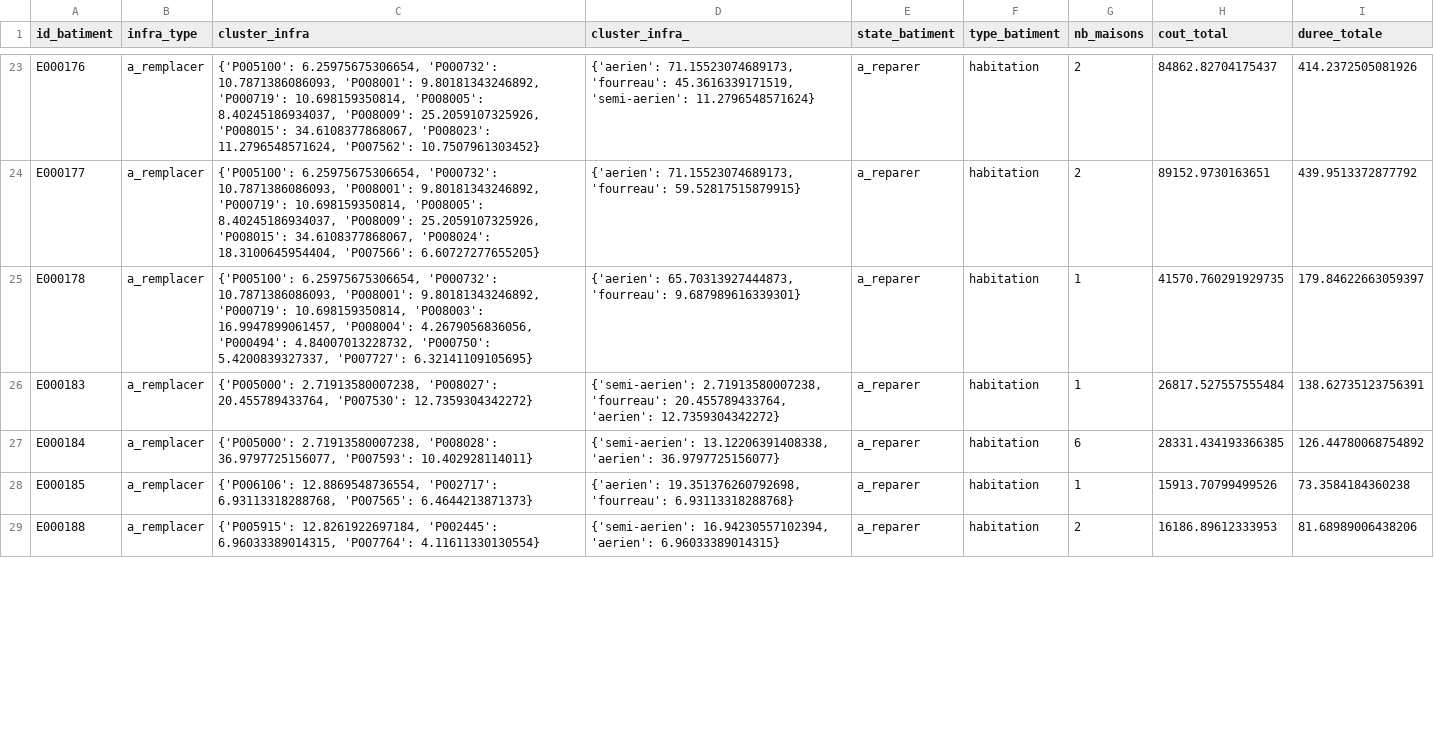
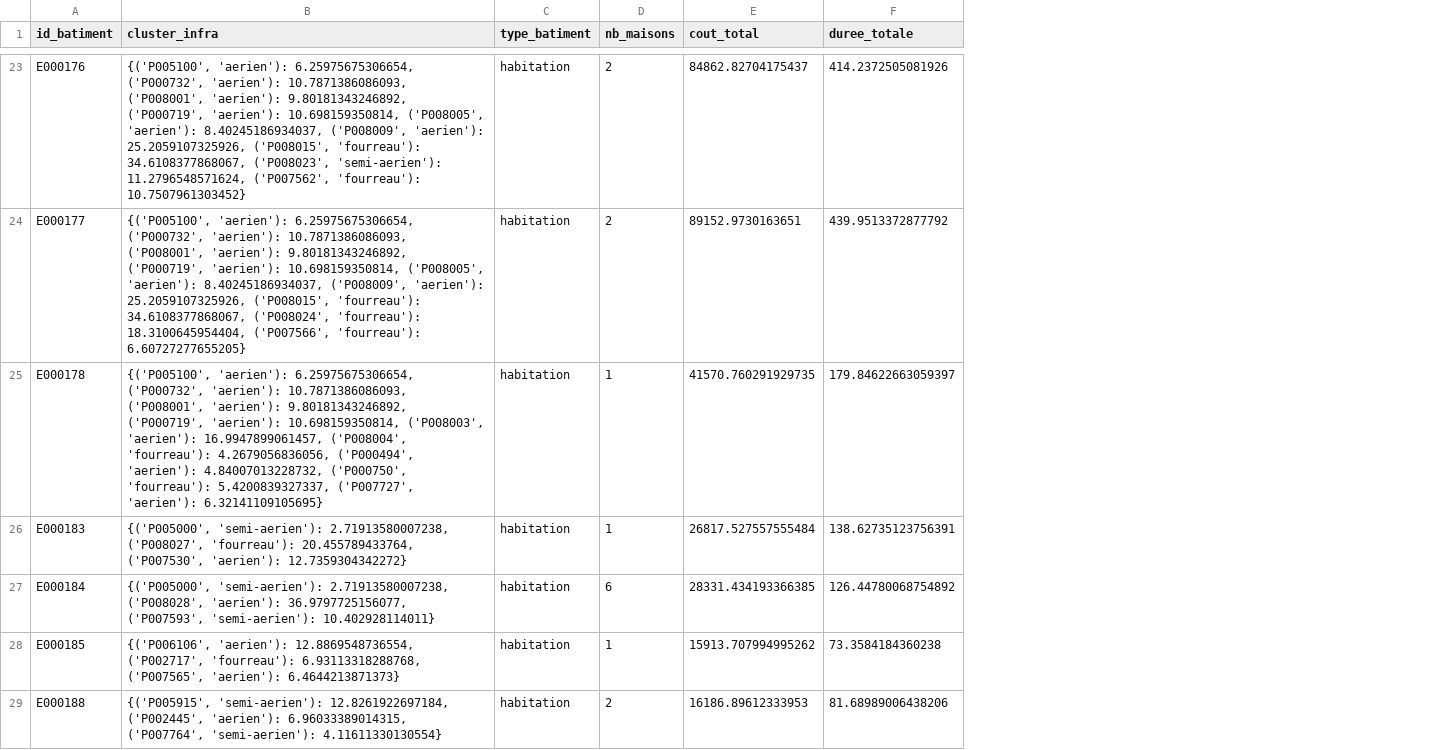
Before and after one commit to Jordy500/Optimisation-Op, a CSV file: all_for_one_avec_cout.csv, drawn as a sheet; only a part is shown, gaps mark what is left out; removed rows and columns are numbered as before the commit, all else as after; the diff covers the shown part only; the diff names each change by its address in the sheet, - before the commit and + after, or states it on an @@ line.

```diff
--- a/all_for_one_avec_cout.csv
+++ b/all_for_one_avec_cout.csv
-column B (infra_type), rows 23-29: all a_remplacer
-column D (cluster_infra_), rows 23-29: {'aerien': 71.15523074689173, 'fourreau': 45.3616339171519, 'semi-aerien': 11.2796548571624} | {'aerien': 71.15523074689173, 'fourreau': 59.52817515879915} | {'aerien': 65.70313927444873, 'fourreau': 9.687989616339301} | {'semi-aerien': 2.71913580007238, 'fourreau': 20.455789433764, 'aerien': 12.7359304342272} | {'semi-aerien': 13.12206391408338, 'aerien': 36.9797725156077} | {'aerien': 19.351376260792698, 'fourreau': 6.93113318288768} | {'semi-aerien': 16.94230557102394, 'aerien': 6.96033389014315}
-column E (state_batiment), rows 23-29: all a_reparer
-B23 (cluster_infra): {'P005100': 6.25975675306654, 'P000732': 10.7871386086093, 'P008001': 9.80181343246892, 'P000719': 10.698159350814, 'P008005': 8.40245186934037, 'P008009': 25.2059107325926, 'P008015': 34.6108377868067, 'P008023': 11.2796548571624, 'P007562': 10.7507961303452}
+B23 (cluster_infra): {('P005100', 'aerien'): 6.25975675306654, ('P000732', 'aerien'): 10.7871386086093, ('P008001', 'aerien'): 9.80181343246892, ('P000719', 'aerien'): 10.698159350814, ('P008005', 'aerien'): 8.40245186934037, ('P008009', 'aerien'): 25.2059107325926, ('P008015', 'fourreau'): 34.6108377868067, ('P008023', 'semi-aerien'): 11.2796548571624, ('P007562', 'fourreau'): 10.7507961303452}
-B24 (cluster_infra): {'P005100': 6.25975675306654, 'P000732': 10.7871386086093, 'P008001': 9.80181343246892, 'P000719': 10.698159350814, 'P008005': 8.40245186934037, 'P008009': 25.2059107325926, 'P008015': 34.6108377868067, 'P008024': 18.3100645954404, 'P007566': 6.60727277655205}
+B24 (cluster_infra): {('P005100', 'aerien'): 6.25975675306654, ('P000732', 'aerien'): 10.7871386086093, ('P008001', 'aerien'): 9.80181343246892, ('P000719', 'aerien'): 10.698159350814, ('P008005', 'aerien'): 8.40245186934037, ('P008009', 'aerien'): 25.2059107325926, ('P008015', 'fourreau'): 34.6108377868067, ('P008024', 'fourreau'): 18.3100645954404, ('P007566', 'fourreau'): 6.60727277655205}
-B25 (cluster_infra): {'P005100': 6.25975675306654, 'P000732': 10.7871386086093, 'P008001': 9.80181343246892, 'P000719': 10.698159350814, 'P008003': 16.9947899061457, 'P008004': 4.2679056836056, 'P000494': 4.84007013228732, 'P000750': 5.4200839327337, 'P007727': 6.32141109105695}
+B25 (cluster_infra): {('P005100', 'aerien'): 6.25975675306654, ('P000732', 'aerien'): 10.7871386086093, ('P008001', 'aerien'): 9.80181343246892, ('P000719', 'aerien'): 10.698159350814, ('P008003', 'aerien'): 16.9947899061457, ('P008004', 'fourreau'): 4.2679056836056, ('P000494', 'aerien'): 4.84007013228732, ('P000750', 'fourreau'): 5.4200839327337, ('P007727', 'aerien'): 6.32141109105695}
-B26 (cluster_infra): {'P005000': 2.71913580007238, 'P008027': 20.455789433764, 'P007530': 12.7359304342272}
+B26 (cluster_infra): {('P005000', 'semi-aerien'): 2.71913580007238, ('P008027', 'fourreau'): 20.455789433764, ('P007530', 'aerien'): 12.7359304342272}
-B27 (cluster_infra): {'P005000': 2.71913580007238, 'P008028': 36.9797725156077, 'P007593': 10.402928114011}
+B27 (cluster_infra): {('P005000', 'semi-aerien'): 2.71913580007238, ('P008028', 'aerien'): 36.9797725156077, ('P007593', 'semi-aerien'): 10.402928114011}
-B28 (cluster_infra): {'P006106': 12.8869548736554, 'P002717': 6.93113318288768, 'P007565': 6.4644213871373}
+B28 (cluster_infra): {('P006106', 'aerien'): 12.8869548736554, ('P002717', 'fourreau'): 6.93113318288768, ('P007565', 'aerien'): 6.4644213871373}
-E28 (cout_total): 15913.70799499526
+E28 (cout_total): 15913.707994995262
-B29 (cluster_infra): {'P005915': 12.8261922697184, 'P002445': 6.96033389014315, 'P007764': 4.11611330130554}
+B29 (cluster_infra): {('P005915', 'semi-aerien'): 12.8261922697184, ('P002445', 'aerien'): 6.96033389014315, ('P007764', 'semi-aerien'): 4.11611330130554}
```
Also changed, not shown: 123 edited cells elsewhere in this file, batiments_cluster_infra.csv, 2 other files.
